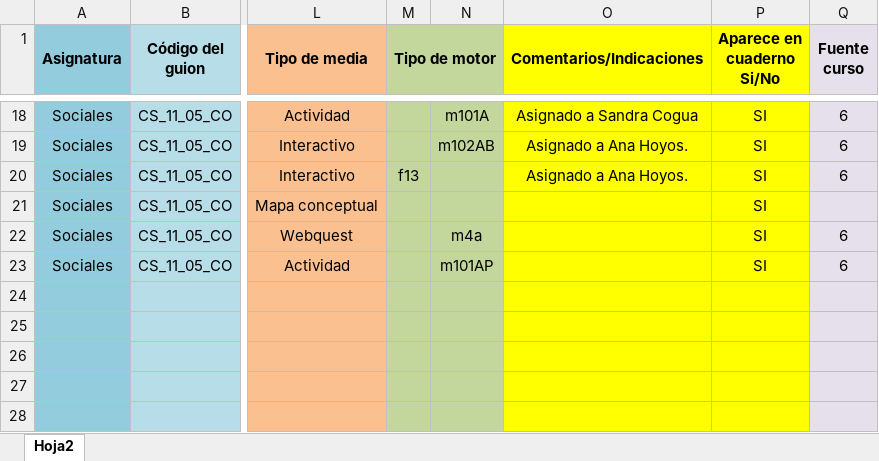
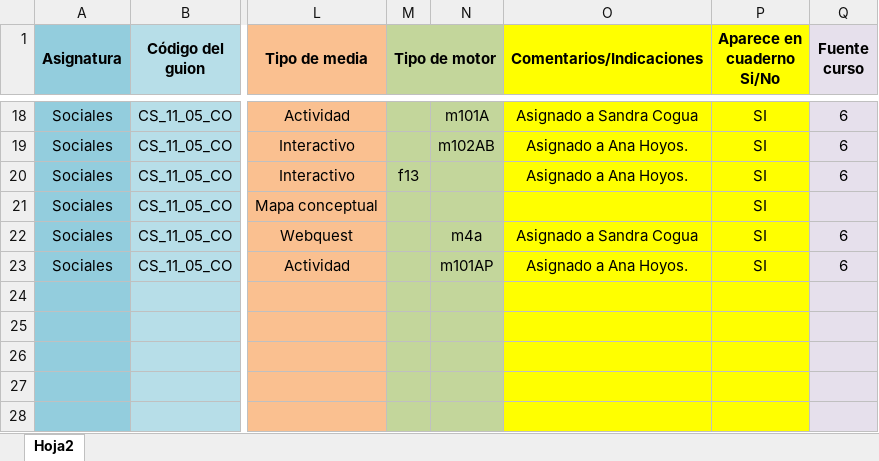
Before and after one commit to AulaPlanetaColombia/CienciasSociales, an Excel workbook: fuentes/contenidos/grado11/guion05/CS_11_05_CO_Escaleta.xlsx, sheet Hoja2, drawn as a sheet; only a part is shown, gaps mark what is left out; values as stored, in another font and other column widths than the file's, no borders; the diff names each change by its address in the sheet, - before the commit and + after, or states it on an @@ line.

```diff
--- a/fuentes/contenidos/grado11/guion05/CS_11_05_CO_Escaleta.xlsx (sheet Hoja2)
+++ b/fuentes/contenidos/grado11/guion05/CS_11_05_CO_Escaleta.xlsx (sheet Hoja2)
-O22 (Comentarios/Indicaciones): (empty)
+O22 (Comentarios/Indicaciones): Asignado a Sandra Cogua
-O23 (Comentarios/Indicaciones): (empty)
+O23 (Comentarios/Indicaciones): Asignado a Ana Hoyos.
```
Also changed, not shown: 1 other file.
